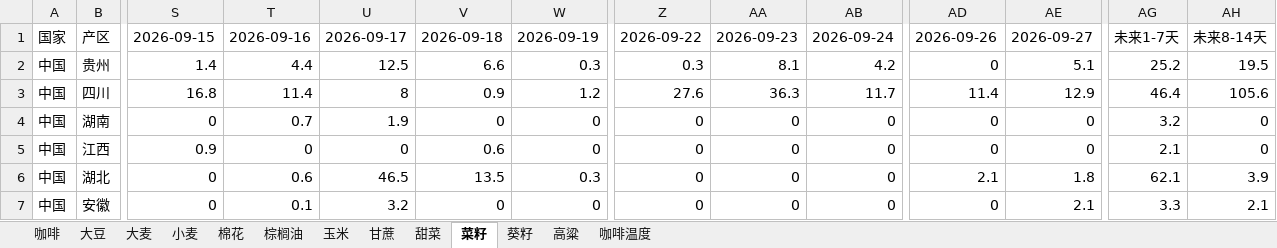
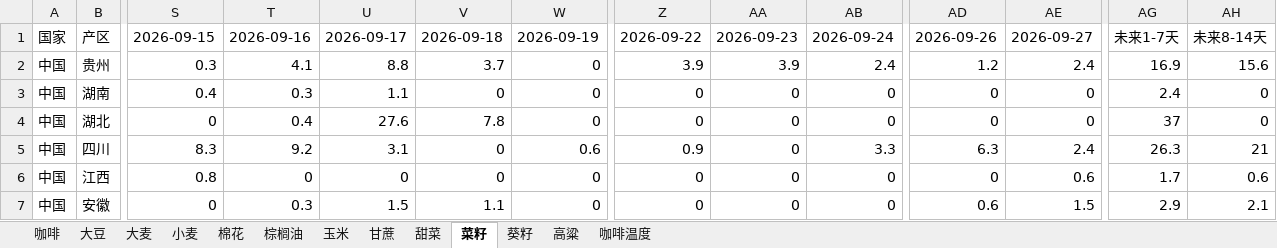
Before and after one commit to 2368846312-oss/ag-weather, an Excel workbook: 全球农产品降水数据_最新.xlsx, sheet 菜籽, drawn as a sheet; only a part is shown, gaps mark what is left out; values as stored, in another font and other column widths than the file's, no cell formats; removed rows and columns are numbered as before the commit, all else as after; rows hold the shown columns only; the diff covers the shown part only; the diff names each change by its address in the sheet, - before the commit and + after, or states it on an @@ line.

```diff
--- a/全球农产品降水数据_最新.xlsx (sheet 菜籽)
+++ b/全球农产品降水数据_最新.xlsx (sheet 菜籽)
-S2: 1.4
+S2: 0.3
-T2: 4.4
+T2: 4.1
-U2: 12.5
+U2: 8.8
-V2: 6.6
+V2: 3.7
-W2: 0.3
+W2: 0
-Z2: 0.3
+Z2: 3.9
-AA2: 8.1
+AA2: 3.9
-AB2: 4.2
+AB2: 2.4
-AD2: 0
+AD2: 1.2
-AE2: 5.1
+AE2: 2.4
-AG2: 25.2
+AG2: 16.9
-AH2: 19.5
+AH2: 15.6
-row 3: 中国 | 四川 | 16.8 | 11.4 | 8 | 0.9 | 1.2 | 27.6 | 36.3 | 11.7 | 11.4 | 12.9 | 46.4 | 105.6
-S3: 0
+S3: 0.4
-T3: 0.7
+T3: 0.3
-U3: 1.9
+U3: 1.1
-AG3: 3.2
+AG3: 2.4
+row 4: 中国 | 湖北 | 0 | 0.4 | 27.6 | 7.8 | 0 | 0 | 0 | 0 | 0 | 0 | 37 | 0
+row 5: 中国 | 四川 | 8.3 | 9.2 | 3.1 | 0 | 0.6 | 0.9 | 0 | 3.3 | 6.3 | 2.4 | 26.3 | 21
-S6: 0.9
+S6: 0.8
-V6: 0.6
+V6: 0
-AE6: 0
+AE6: 0.6
-AG6: 2.1
+AG6: 1.7
-AH6: 0
+AH6: 0.6
-row 6: 中国 | 湖北 | 0 | 0.6 | 46.5 | 13.5 | 0.3 | 0 | 0 | 0 | 2.1 | 1.8 | 62.1 | 3.9
-T7: 0.1
+T7: 0.3
-U7: 3.2
+U7: 1.5
-V7: 0
+V7: 1.1
-AD7: 0
+AD7: 0.6
-AE7: 2.1
+AE7: 1.5
-AG7: 3.3
+AG7: 2.9
```
Also changed, not shown: 8 added rows, 8 removed rows and 127 edited cells elsewhere in this sheet, sheet 玉米, sheet 小麦, sheet 咖啡温度, sheet 葵籽, sheet 大豆, sheet 高粱, 6 more sheets, cell formats, VHI_Data/VHI_最近6周汇总.xlsx.
